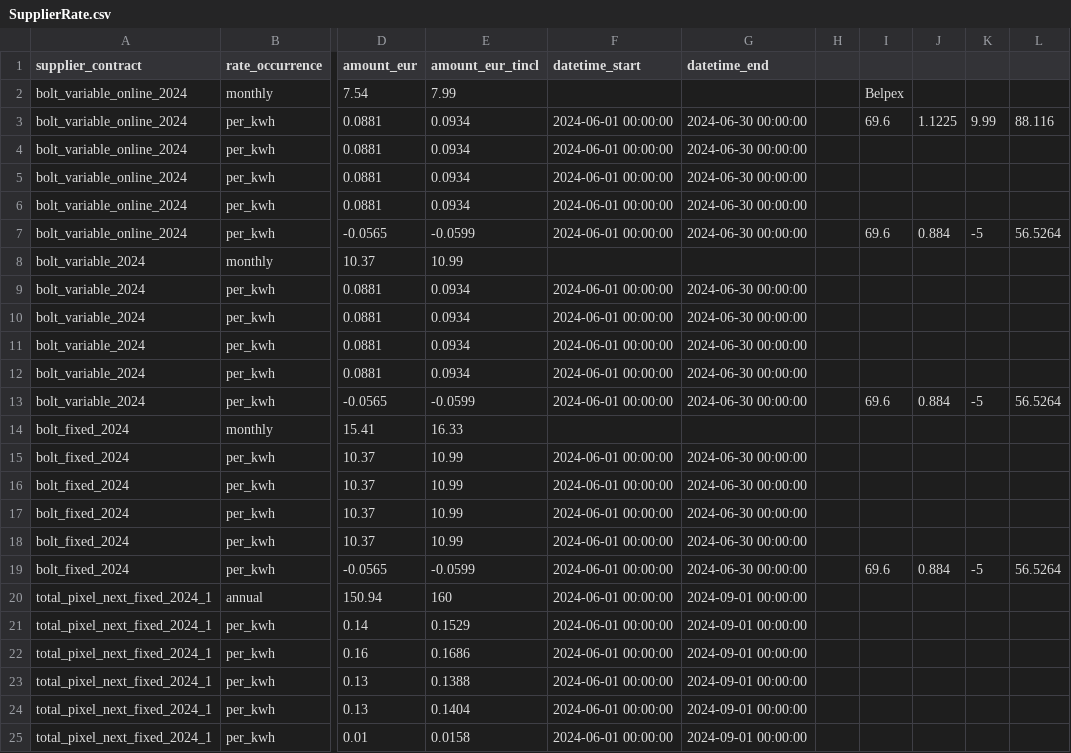
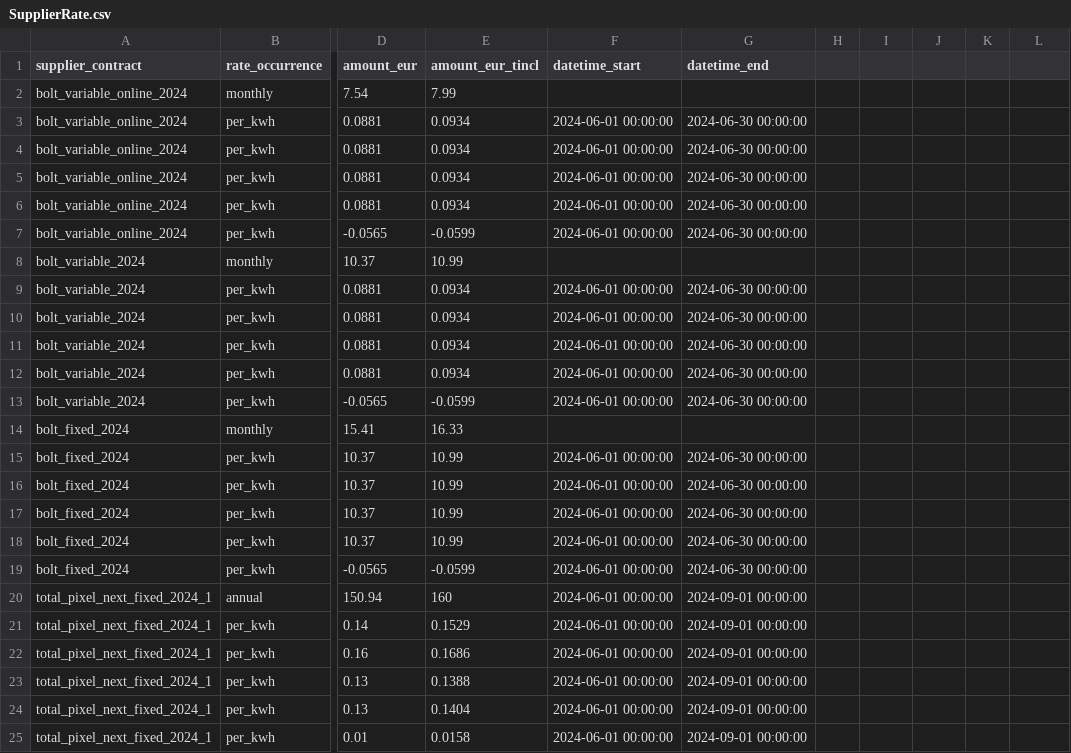
Before and after one commit to open4ip/powa-pub, a CSV file: data/be/supplier/SupplierRate.csv, drawn as a sheet; only a part is shown, gaps mark what is left out; the diff names each change by its address in the sheet, - before the commit and + after, or states it on an @@ line.

```diff
--- a/data/be/supplier/SupplierRate.csv
+++ b/data/be/supplier/SupplierRate.csv
-I2: Belpex
+I2: (empty)
-I3: 69.6
+I3: (empty)
-J3: 1.1225
+J3: (empty)
-K3: 9.99
+K3: (empty)
-L3: 88.116
+L3: (empty)
-I7: 69.6
+I7: (empty)
-J7: 0.884
+J7: (empty)
-K7: -5
+K7: (empty)
-L7: 56.5264
+L7: (empty)
-I13: 69.6
+I13: (empty)
-J13: 0.884
+J13: (empty)
-K13: -5
+K13: (empty)
-L13: 56.5264
+L13: (empty)
-I19: 69.6
+I19: (empty)
-J19: 0.884
+J19: (empty)
-K19: -5
+K19: (empty)
-L19: 56.5264
+L19: (empty)
```
Also changed, not shown: data/CostType.csv, data/be/distributor/DistributorRate.csv, 1 other file.
